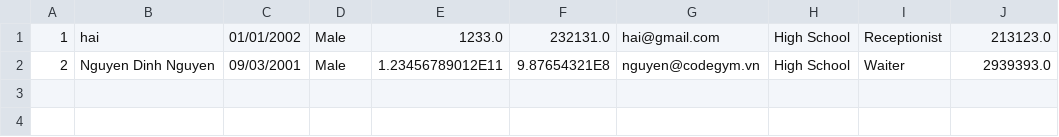
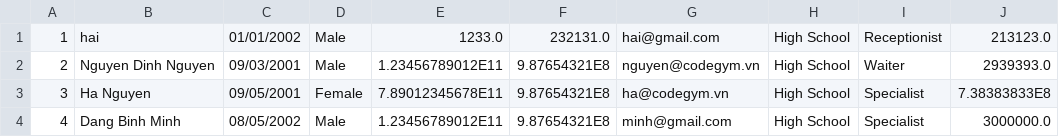
Before and after one commit to phamhai123/Module2-PhamVanHai-A07, a CSV file: CaseStudy/out/production/CaseStudy/mvc/data/employee.csv, drawn as a sheet; the diff names each change by its address in the sheet, - before the commit and + after, or states it on an @@ line.

```diff
--- a/CaseStudy/out/production/CaseStudy/mvc/data/employee.csv
+++ b/CaseStudy/out/production/CaseStudy/mvc/data/employee.csv
+row 3: 3 | Ha Nguyen | 09/05/2001 | Female | 7.89012345678E11 | 9.87654321E8 | ha@codegym.vn | High School | Specialist | 7.38383833E8
+row 4: 4 | Dang Binh Minh | 08/05/2002 | Male | 1.23456789012E11 | 9.87654321E8 | minh@gmail.com | High School | Specialist | 3000000.0
```
Also changed, not shown: 43 other files.
